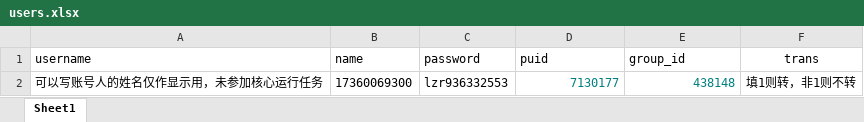
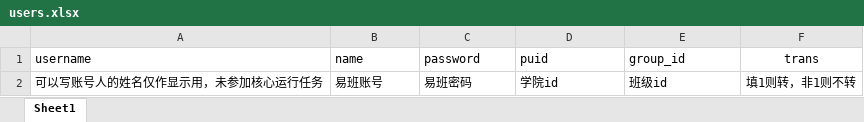
Before and after one commit to rick-lzr/yiban_Automation_tool, an Excel workbook: users.xlsx, sheet Sheet1, drawn as a sheet; values as stored, in another font and other column widths than the file's, no borders; the diff names each change by its address in the sheet, - before the commit and + after, or states it on an @@ line.

Commit message:
更新user.xlsx

```diff
--- a/users.xlsx (sheet Sheet1)
+++ b/users.xlsx (sheet Sheet1)
-B2 (name): 17360069300
+B2 (name): 易班账号
-C2 (password): lzr936332553
+C2 (password): 易班密码
-D2 (puid): 7130177
+D2 (puid): 学院id
@@ D2:E2 text colour: #008080 → black, alignment: right → left @@
-E2 (group_id): 438148
+E2 (group_id): 班级id
```
